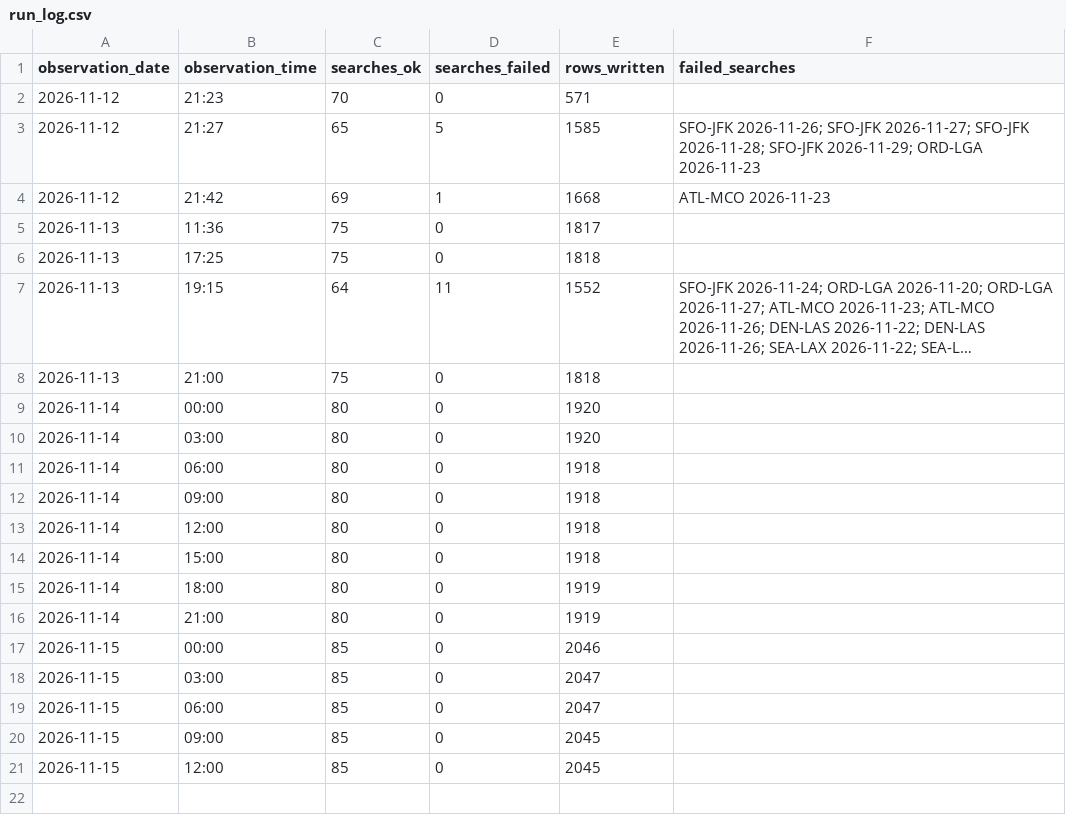
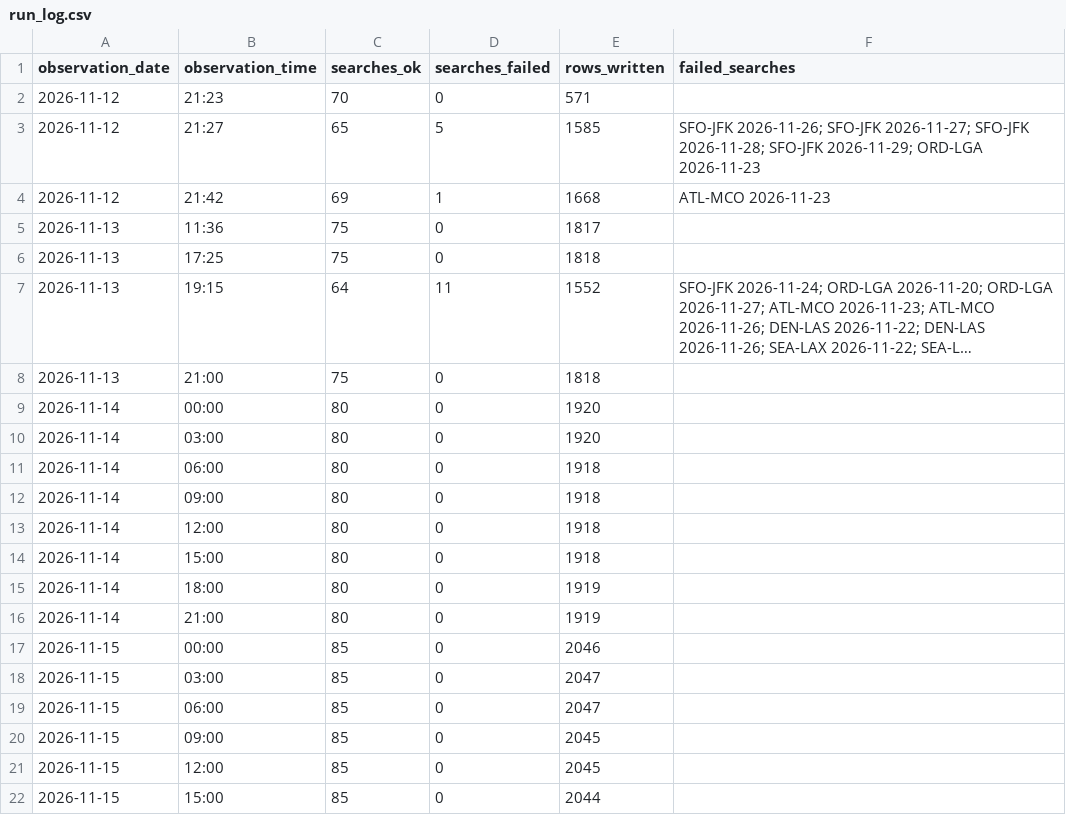
Before and after one commit to avaiwashita1/flight-price-tracker, a CSV file: data/run_log.csv, drawn as a sheet; long unchanged cells end in ….

Commit message:
Add observations 2026-11-15 23:06

```diff
--- a/data/run_log.csv
+++ b/data/run_log.csv
@@ -21 +21,2 @@ observation_date,observation_time,searches_ok,searches_failed,rows_written,faile
 2026-11-15,12:00,85,0,2045,
+2026-11-15,15:00,85,0,2044,
```
Also changed, not shown: 1 other file.
